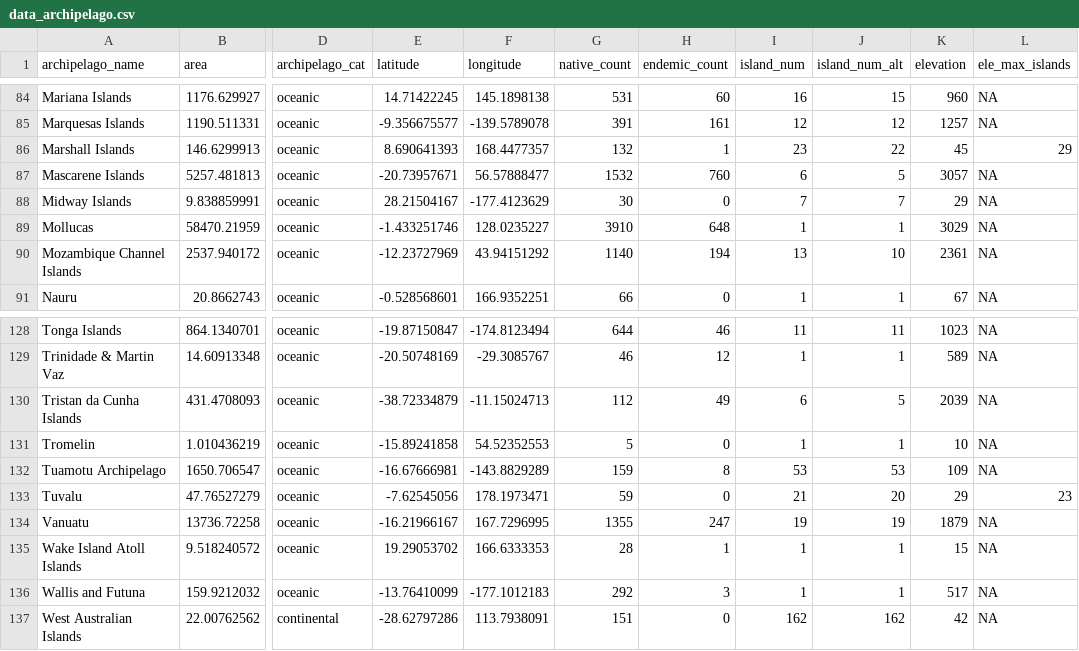
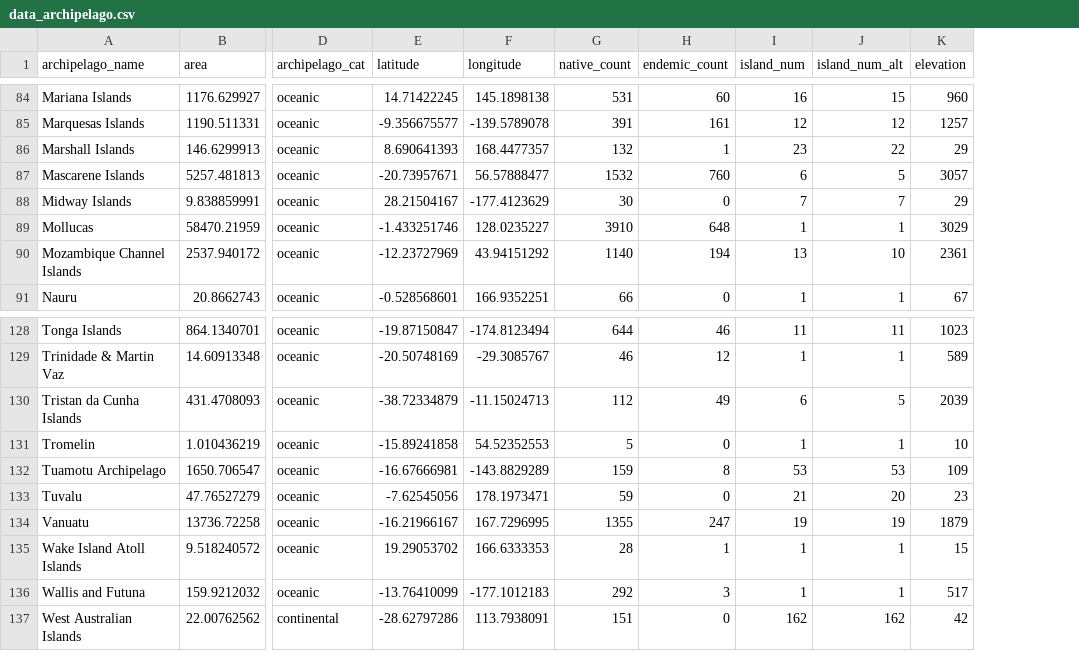
Before and after one commit to txm676/global_plant_ISAR, a CSV file: Data/data_archipelago.csv, drawn as a sheet; only a part is shown, gaps mark what is left out; the diff covers the shown part only; the diff names each change by its address in the sheet, - before the commit and + after, or states it on an @@ line.

Commit message:
archipelago elevation checks

```diff
--- a/Data/data_archipelago.csv
+++ b/Data/data_archipelago.csv
-column L (ele_max_islands), rows 84-91: NA | NA | 29 | NA | NA | NA | NA | NA; rows 128-137: NA | NA | NA | NA | NA | 23 | NA | NA | NA | NA
-K86 (elevation): 45
+K86 (elevation): 29
-K133 (elevation): 29
+K133 (elevation): 23
```
Also changed, not shown: 5 edited cells elsewhere in this file.
